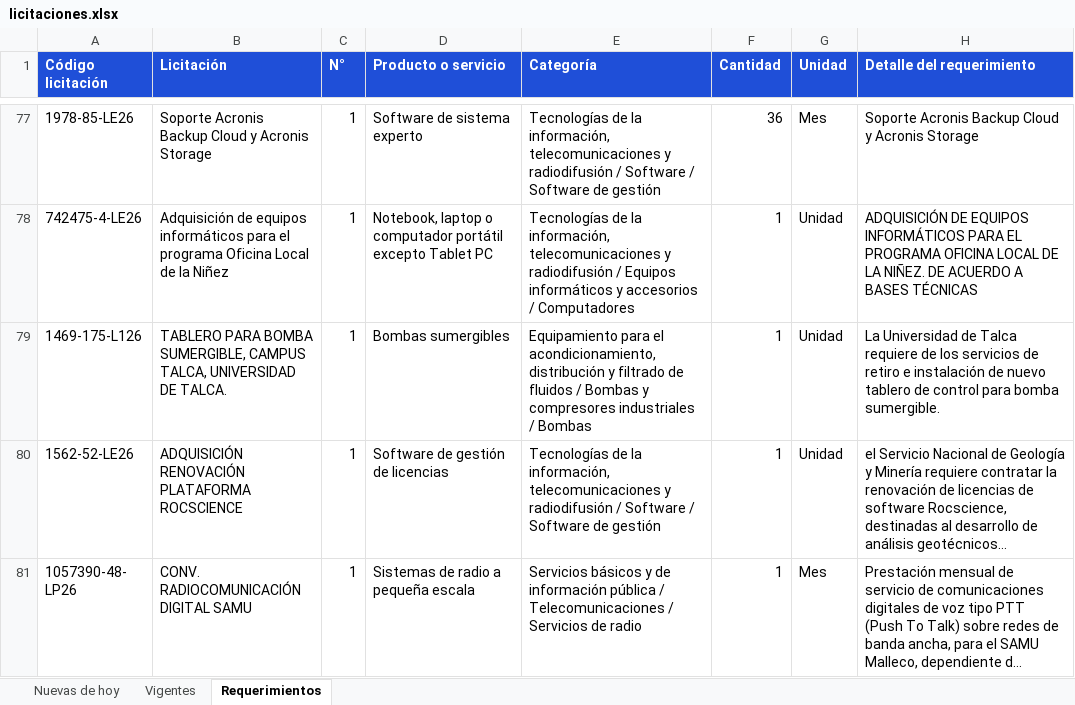
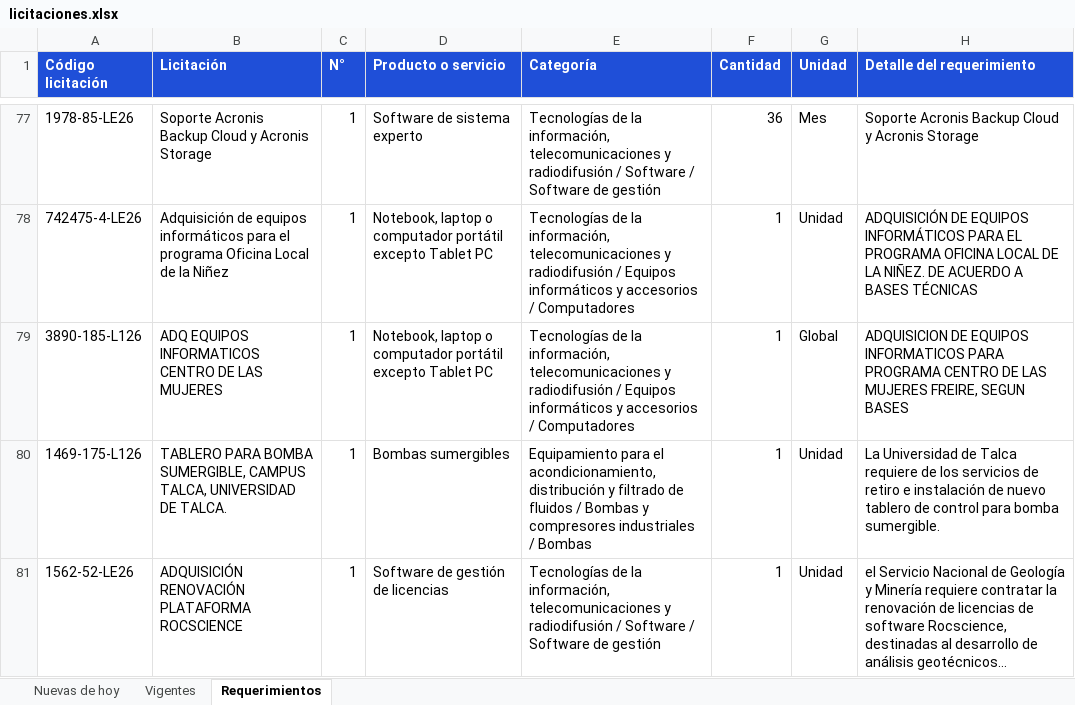
Before and after one commit to annibe/radar-licitaciones, an Excel workbook: web/descargas/licitaciones.xlsx, sheet Requerimientos, drawn as a sheet; only a part is shown, gaps mark what is left out; the shorter side is filled out with more unchanged rows; long unchanged cells end in …; values as stored, in another font and other column widths than the file's, no borders; the diff covers the shown part only; the diff names each change by its address in the sheet, - before the commit and + after, or states it on an @@ line.

```diff
--- a/web/descargas/licitaciones.xlsx (sheet Requerimientos)
+++ b/web/descargas/licitaciones.xlsx (sheet Requerimientos)
+row 79: 3890-185-L126 | ADQ EQUIPOS INFORMATICOS CENTRO DE LAS MUJERES | 1 | Notebook, laptop o computador portátil excepto Tablet PC | Tecnologías de la información, telecomunicaciones y radiodifusión / Equipos informáticos y accesorios / Computadores | 1 | Global | ADQUISICION DE EQUIPOS INFORMATICOS PARA PROGRAMA CENTRO DE LAS MUJERES FREIRE, SEGUN BASES
```
Also changed, not shown: 27 added rows, 5 removed rows and 2 moved rows elsewhere in this sheet, sheet Vigentes, sheet Nuevas de hoy, formulas that keep their value, 4 other files.
